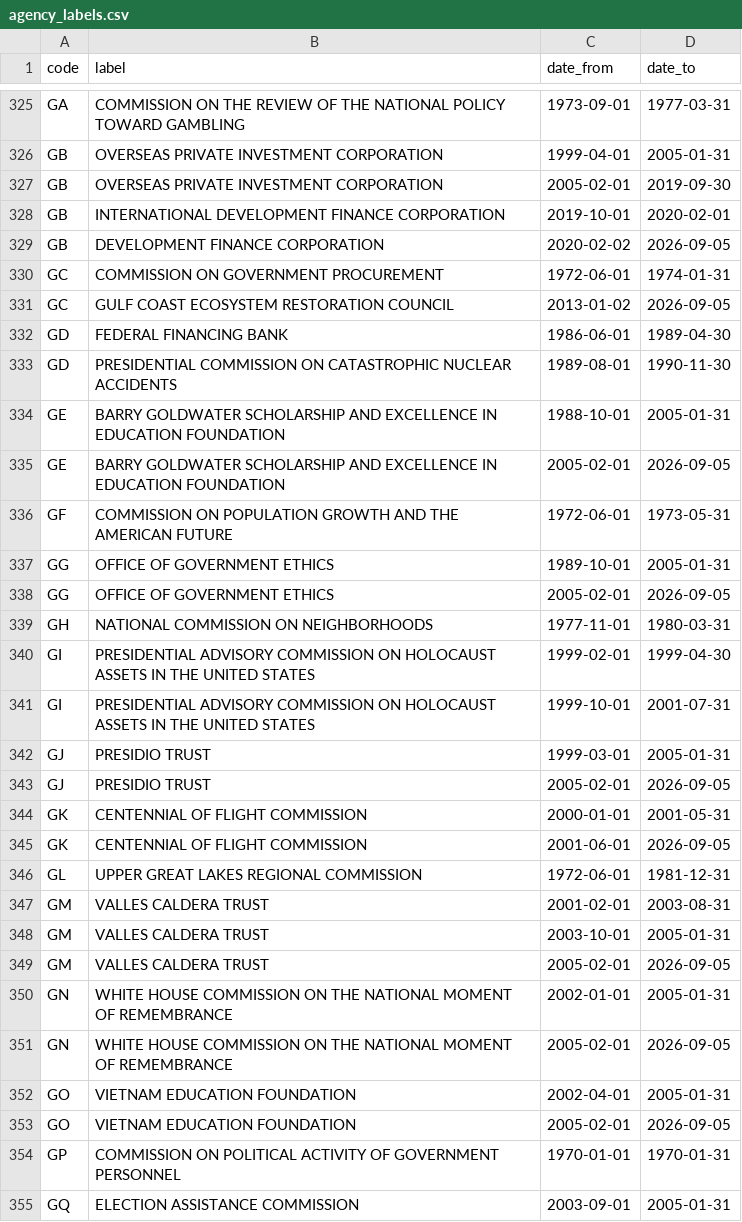
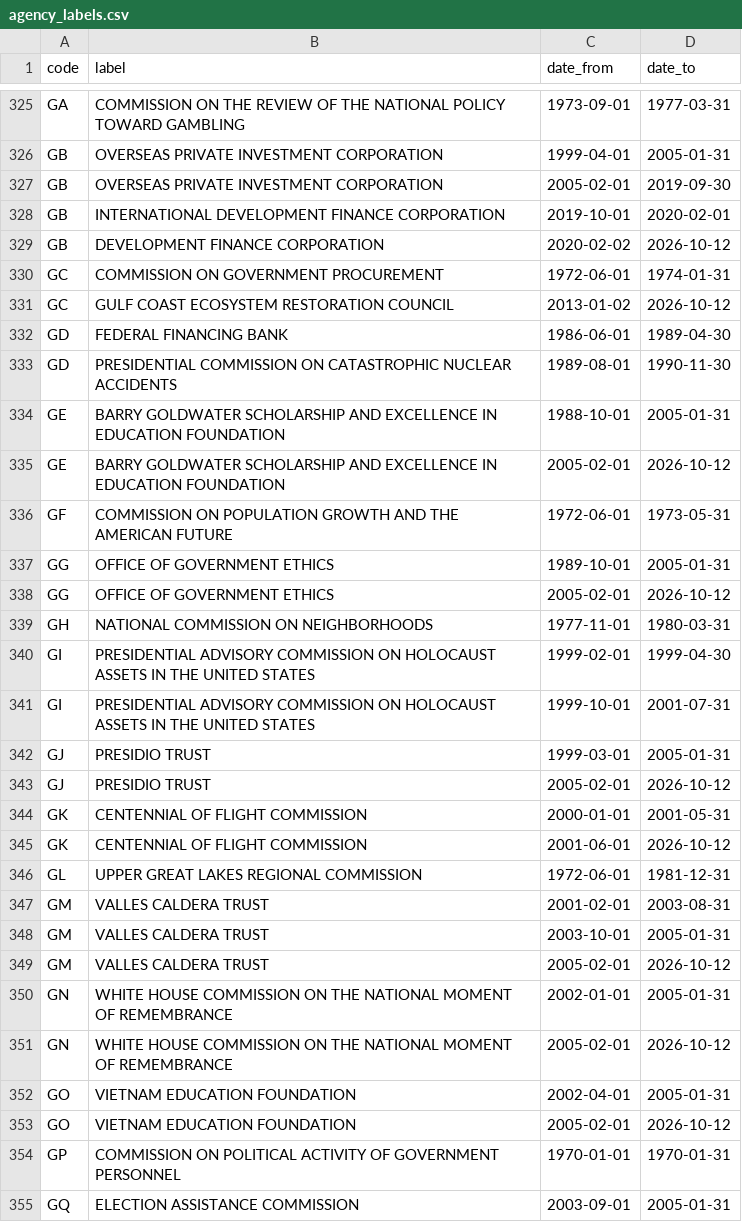
Before and after one commit to georgetown-mdi/FWOC, a CSV file: metadata/labels/agency_labels.csv, drawn as a sheet; only a part is shown, gaps mark what is left out; the diff covers the shown part only.

```diff
--- a/metadata/labels/agency_labels.csv
+++ b/metadata/labels/agency_labels.csv
@@ -328,5 +328,5 @@ GB,OVERSEAS PRIVATE INVESTMENT CORPORATION,2005-02-01,2019-09-30
 GB,INTERNATIONAL DEVELOPMENT FINANCE CORPORATION,2019-10-01,2020-02-01
-GB,DEVELOPMENT FINANCE CORPORATION,2020-02-02,2026-09-05
+GB,DEVELOPMENT FINANCE CORPORATION,2020-02-02,2026-10-12
 GC,COMMISSION ON GOVERNMENT PROCUREMENT,1972-06-01,1974-01-31
-GC,GULF COAST ECOSYSTEM RESTORATION COUNCIL,2013-01-02,2026-09-05
+GC,GULF COAST ECOSYSTEM RESTORATION COUNCIL,2013-01-02,2026-10-12
 GD,FEDERAL FINANCING BANK,1986-06-01,1989-04-30
@@ -334,6 +334,6 @@ GD,PRESIDENTIAL COMMISSION ON CATASTROPHIC NUCLEAR ACCIDENTS,1989-08-01,1990-11-
 GE,BARRY GOLDWATER SCHOLARSHIP AND EXCELLENCE IN EDUCATION FOUNDATION,1988-10-01,2005-01-31
-GE,BARRY GOLDWATER SCHOLARSHIP AND EXCELLENCE IN EDUCATION FOUNDATION,2005-02-01,2026-09-05
+GE,BARRY GOLDWATER SCHOLARSHIP AND EXCELLENCE IN EDUCATION FOUNDATION,2005-02-01,2026-10-12
 GF,COMMISSION ON POPULATION GROWTH AND THE AMERICAN FUTURE,1972-06-01,1973-05-31
 GG,OFFICE OF GOVERNMENT ETHICS,1989-10-01,2005-01-31
-GG,OFFICE OF GOVERNMENT ETHICS,2005-02-01,2026-09-05
+GG,OFFICE OF GOVERNMENT ETHICS,2005-02-01,2026-10-12
 GH,NATIONAL COMMISSION ON NEIGHBORHOODS,1977-11-01,1980-03-31
@@ -342,5 +342,5 @@ GI,PRESIDENTIAL ADVISORY COMMISSION ON HOLOCAUST ASSETS IN THE UNITED STATES,199
 GJ,PRESIDIO TRUST,1999-03-01,2005-01-31
-GJ,PRESIDIO TRUST,2005-02-01,2026-09-05
+GJ,PRESIDIO TRUST,2005-02-01,2026-10-12
 GK,CENTENNIAL OF FLIGHT COMMISSION,2000-01-01,2001-05-31
-GK,CENTENNIAL OF FLIGHT COMMISSION,2001-06-01,2026-09-05
+GK,CENTENNIAL OF FLIGHT COMMISSION,2001-06-01,2026-10-12
 GL,UPPER GREAT LAKES REGIONAL COMMISSION,1972-06-01,1981-12-31
@@ -348,7 +348,7 @@ GM,VALLES CALDERA TRUST,2001-02-01,2003-08-31
 GM,VALLES CALDERA TRUST,2003-10-01,2005-01-31
-GM,VALLES CALDERA TRUST,2005-02-01,2026-09-05
+GM,VALLES CALDERA TRUST,2005-02-01,2026-10-12
 GN,WHITE HOUSE COMMISSION ON THE NATIONAL MOMENT OF REMEMBRANCE,2002-01-01,2005-01-31
-GN,WHITE HOUSE COMMISSION ON THE NATIONAL MOMENT OF REMEMBRANCE,2005-02-01,2026-09-05
+GN,WHITE HOUSE COMMISSION ON THE NATIONAL MOMENT OF REMEMBRANCE,2005-02-01,2026-10-12
 GO,VIETNAM EDUCATION FOUNDATION,2002-04-01,2005-01-31
-GO,VIETNAM EDUCATION FOUNDATION,2005-02-01,2026-09-05
+GO,VIETNAM EDUCATION FOUNDATION,2005-02-01,2026-10-12
 GP,COMMISSION ON POLITICAL ACTIVITY OF GOVERNMENT PERSONNEL,1970-01-01,1970-01-31
```
Also changed, not shown: 170 edited cells elsewhere in this file, metadata/codebook/fwoc_codebook_table.csv, metadata/codebook/opm_fwoc_differences.csv, 43 other files.
